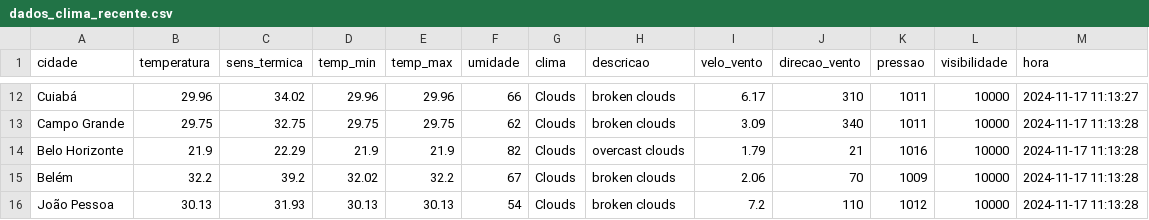
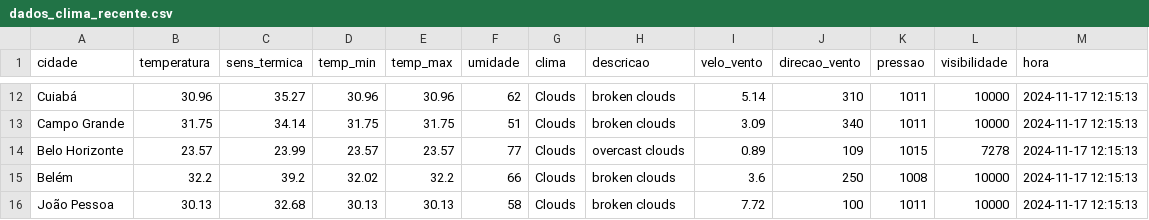
Before and after one commit to ThFenrir/integradorClimaDados, a CSV file: dados_clima_recente.csv, drawn as a sheet; only a part is shown, gaps mark what is left out; the diff covers the shown part only; the diff names each change by its address in the sheet, - before the commit and + after, or states it on an @@ line.

```diff
--- a/dados_clima_recente.csv
+++ b/dados_clima_recente.csv
-B12 (temperatura): 29.96
+B12 (temperatura): 30.96
-C12 (sens_termica): 34.02
+C12 (sens_termica): 35.27
-D12 (temp_min): 29.96
+D12 (temp_min): 30.96
-E12 (temp_max): 29.96
+E12 (temp_max): 30.96
-F12 (umidade): 66
+F12 (umidade): 62
-I12 (velo_vento): 6.17
+I12 (velo_vento): 5.14
-M12 (hora): 2024-11-17 11:13:27
+M12 (hora): 2024-11-17 12:15:13
-B13 (temperatura): 29.75
+B13 (temperatura): 31.75
-C13 (sens_termica): 32.75
+C13 (sens_termica): 34.14
-D13 (temp_min): 29.75
+D13 (temp_min): 31.75
-E13 (temp_max): 29.75
+E13 (temp_max): 31.75
-F13 (umidade): 62
+F13 (umidade): 51
-M13:M16 (hora): 2024-11-17 11:13:28
+M13:M16 (hora): 2024-11-17 12:15:13
-B14 (temperatura): 21.9
+B14 (temperatura): 23.57
-C14 (sens_termica): 22.29
+C14 (sens_termica): 23.99
-D14 (temp_min): 21.9
+D14 (temp_min): 23.57
-E14 (temp_max): 21.9
+E14 (temp_max): 23.57
-F14 (umidade): 82
+F14 (umidade): 77
-I14 (velo_vento): 1.79
+I14 (velo_vento): 0.89
-J14 (direcao_vento): 21
+J14 (direcao_vento): 109
-K14 (pressao): 1016
+K14 (pressao): 1015
-L14 (visibilidade): 10000
+L14 (visibilidade): 7278
-F15 (umidade): 67
+F15 (umidade): 66
-I15 (velo_vento): 2.06
+I15 (velo_vento): 3.6
-J15 (direcao_vento): 70
+J15 (direcao_vento): 250
-K15 (pressao): 1009
+K15 (pressao): 1008
-C16 (sens_termica): 31.93
+C16 (sens_termica): 32.68
-F16 (umidade): 54
+F16 (umidade): 58
-I16 (velo_vento): 7.2
+I16 (velo_vento): 7.72
-J16 (direcao_vento): 110
+J16 (direcao_vento): 100
-K16 (pressao): 1012
+K16 (pressao): 1011
```
Also changed, not shown: 156 edited cells elsewhere in this file.
